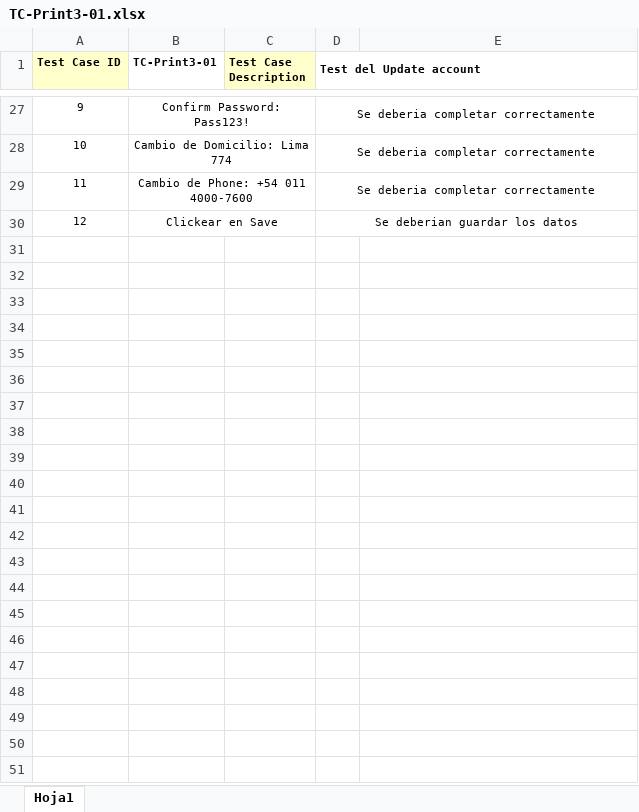
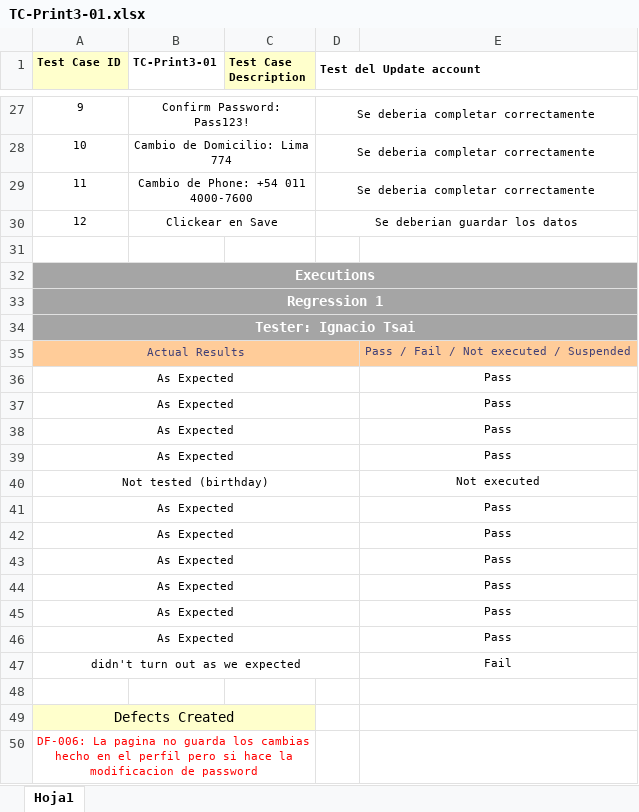
Before and after one commit to IgnacioTsaii/TestingAplicaciones--IDK--TPO, an Excel workbook: tests_cases/TC-Print3-01.xlsx, sheet Hoja1, drawn as a sheet; only a part is shown, gaps mark what is left out; values as stored, in another font and other column widths than the file's, no borders; the diff names each change by its address in the sheet, - before the commit and + after, or states it on an @@ line.

Commit message:
executions hechos y registrados
Hice los executions de los casos de prueba con priority High

```diff
--- a/tests_cases/TC-Print3-01.xlsx (sheet Hoja1)
+++ b/tests_cases/TC-Print3-01.xlsx (sheet Hoja1)
+row 31: (empty)
+row 32: Executions
+row 33: Regression 1
+row 34: Tester: Ignacio Tsai
+row 35: Actual Results |  |  |  | Pass / Fail / Not executed / Suspended
+row 36: As Expected |  |  |  | Pass
+row 37: As Expected |  |  |  | Pass
+row 38: As Expected |  |  |  | Pass
+row 39: As Expected |  |  |  | Pass
+row 40: Not tested (birthday) |  |  |  | Not executed
+row 41: As Expected |  |  |  | Pass
+row 42: As Expected |  |  |  | Pass
+row 43: As Expected |  |  |  | Pass
+row 44: As Expected |  |  |  | Pass
+row 45: As Expected |  |  |  | Pass
+row 46: As Expected |  |  |  | Pass
+row 47: didn't turn out as we expected |  |  |  | Fail
+row 48: (empty)
+row 49: Defects Created
+row 50: DF-006: La pagina no guarda los cambias hecho en el perfil pero si hace la modificacion de password
```
Also changed, not shown: tests_cases/TC-Print2-03.xlsx, tests_cases/TC-Print2-05.xlsx, 13 other files.
